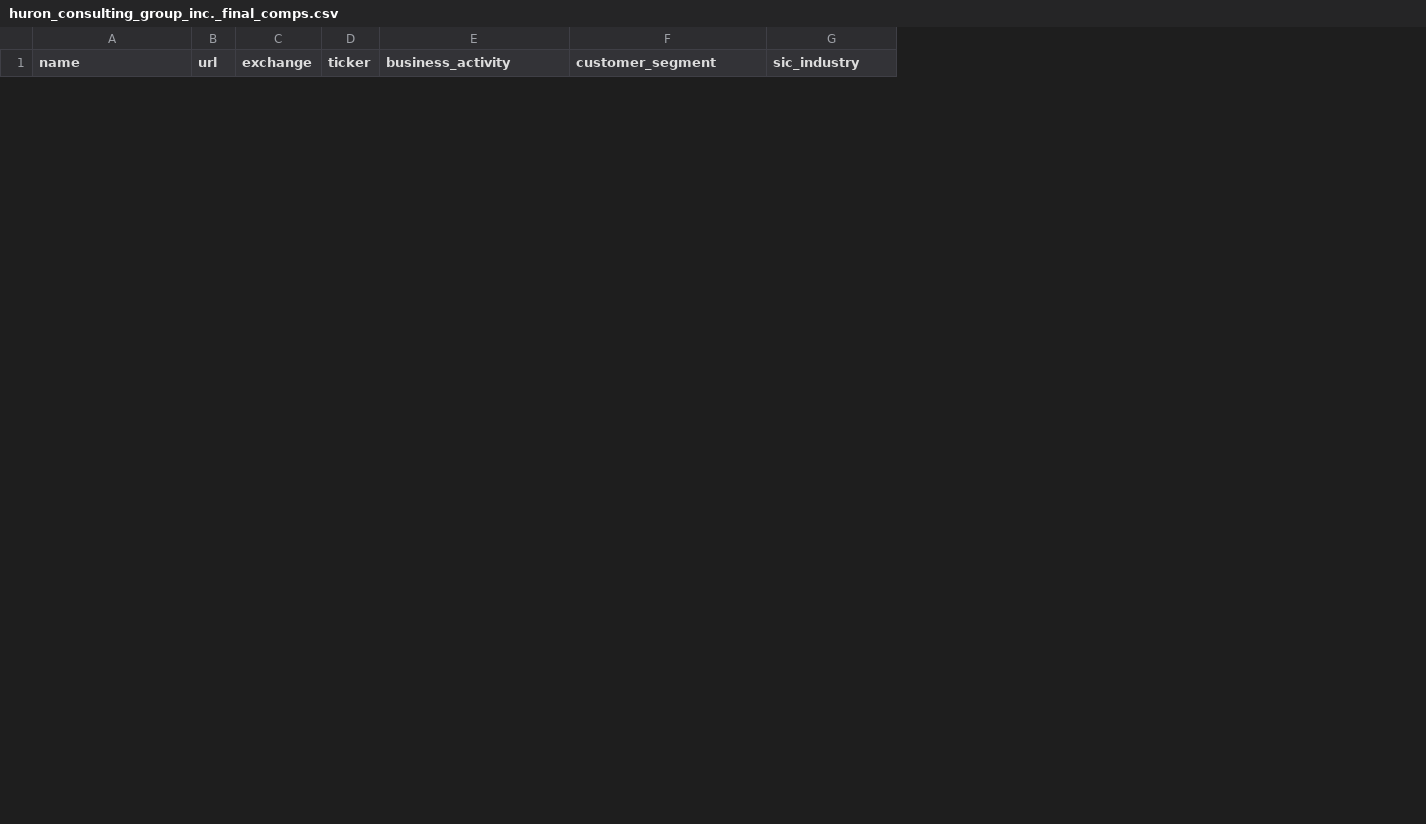
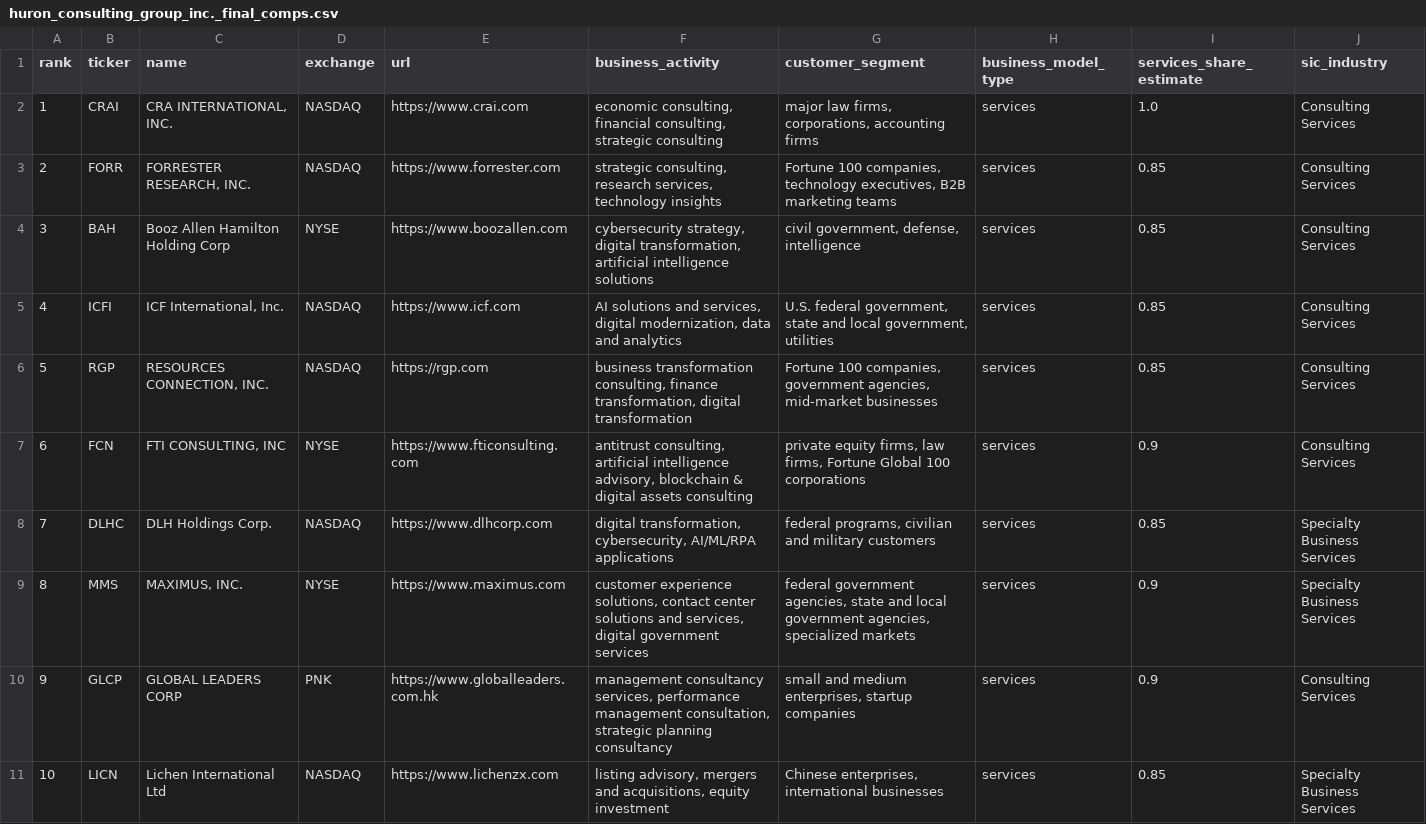
Before and after one commit to nossaiba-kheiri/comps_finder, a CSV file: huron_consulting_group_inc._final_comps.csv, drawn as a sheet; only a part is shown; removed rows and columns are numbered as before the commit, all else as after; the diff covers the shown part only; the diff names each change by its address in the sheet, - before the commit and + after, or states it on an @@ line.

Commit message:
Update huron_consulting_group_inc._final_comps.csv

```diff
--- a/huron_consulting_group_inc._final_comps.csv
+++ b/huron_consulting_group_inc._final_comps.csv
+column A (rank), empty
+column B (ticker), empty
-column B (url), empty
-column D (ticker), empty
+column E (url), empty
+column H (business_model_type), empty
+column I (services_share_estimate), empty
+row 2: 1 | CRAI | CRA INTERNATIONAL, INC. | NASDAQ | https://www.crai.com | economic consulting, financial consulting, strategic consulting | major law firms, corporations, accounting firms | services | 1.0 | Consulting Services
+row 3: 2 | FORR | FORRESTER RESEARCH, INC. | NASDAQ | https://www.forrester.com | strategic consulting, research services, technology insights | Fortune 100 companies, technology executives, B2B marketing teams | services | 0.85 | Consulting Services
+row 4: 3 | BAH | Booz Allen Hamilton Holding Corp | NYSE | https://www.boozallen.com | cybersecurity strategy, digital transformation, artificial intelligence solutions | civil government, defense, intelligence | services | 0.85 | Consulting Services
+row 5: 4 | ICFI | ICF International, Inc. | NASDAQ | https://www.icf.com | AI solutions and services, digital modernization, data and analytics | U.S. federal government, state and local government, utilities | services | 0.85 | Consulting Services
+row 6: 5 | RGP | RESOURCES CONNECTION, INC. | NASDAQ | https://rgp.com | business transformation consulting, finance transformation, digital transformation | Fortune 100 companies, government agencies, mid-market businesses | services | 0.85 | Consulting Services
+row 7: 6 | FCN | FTI CONSULTING, INC | NYSE | https://www.fticonsulting.com | antitrust consulting, artificial intelligence advisory, blockchain & digital assets consulting | private equity firms, law firms, Fortune Global 100 corporations | services | 0.9 | Consulting Services
+row 8: 7 | DLHC | DLH Holdings Corp. | NASDAQ | https://www.dlhcorp.com | digital transformation, cybersecurity, AI/ML/RPA applications | federal programs, civilian and military customers | services | 0.85 | Specialty Business Services
+row 9: 8 | MMS | MAXIMUS, INC. | NYSE | https://www.maximus.com | customer experience solutions, contact center solutions and services, digital government services | federal government agencies, state and local government agencies, specialized markets | services | 0.9 | Specialty Business Services
+row 10: 9 | GLCP | GLOBAL LEADERS CORP | PNK | https://www.globalleaders.com.hk | management consultancy services, performance management consultation, strategic planning consultancy | small and medium enterprises, startup companies | services | 0.9 | Consulting Services
+row 11: 10 | LICN | Lichen International Ltd | NASDAQ | https://www.lichenzx.com | listing advisory, mergers and acquisitions, equity investment | Chinese enterprises, international businesses | services | 0.85 | Specialty Business Services
```
Also changed, not shown: 10 removed rows elsewhere in this file.
